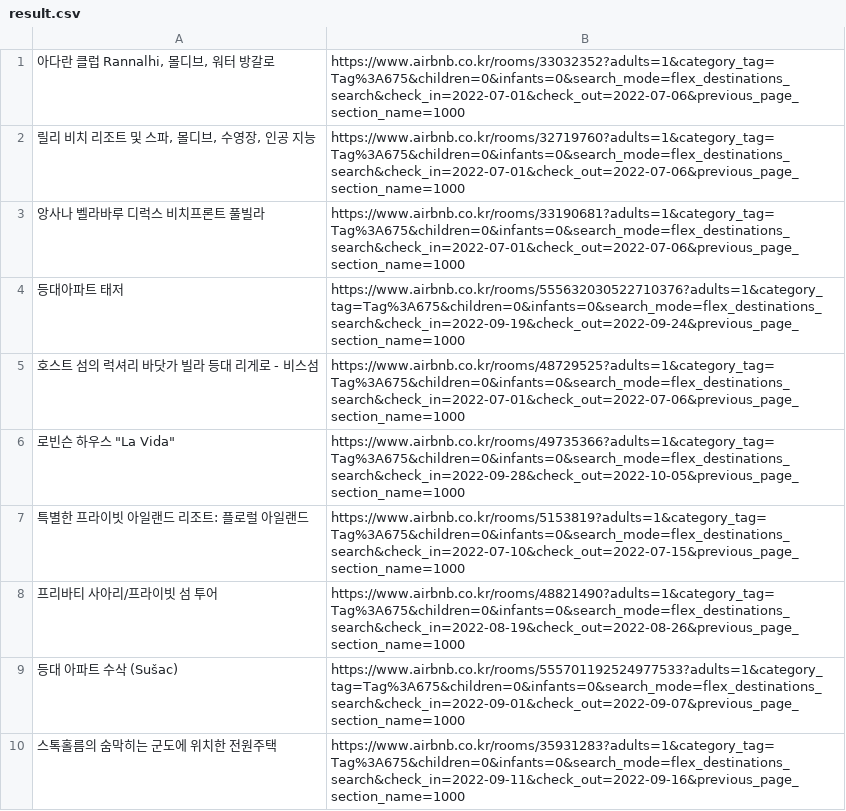
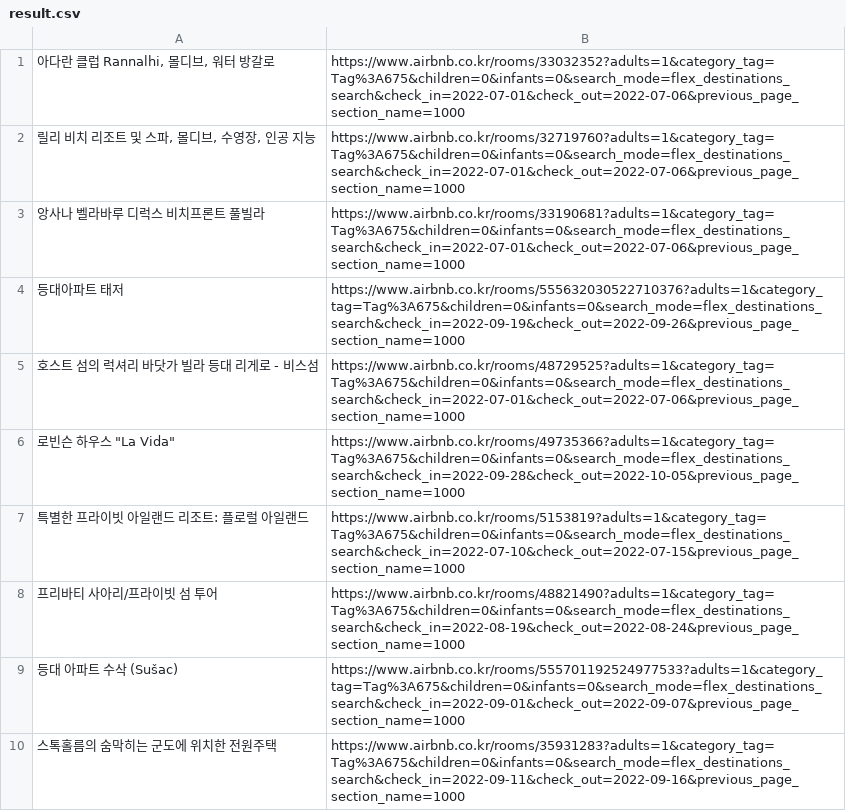
Before and after one commit to eunchong2lee/Airbnb_clone_project_crawling, a CSV file: csv/result.csv, drawn as a sheet; only a part is shown.

```diff
--- a/csv/result.csv
+++ b/csv/result.csv
@@ -3,3 +3,3 @@
 앙사나 벨라바루 디럭스 비치프론트 풀빌라,https://www.airbnb.co.kr/rooms/33190681?adults=1&category_tag=Tag%3A675&children=0&infants=0&search_mode=flex_destinations_search&check_in=2022-07-01&check_out=2022-07-06&previous_page_section_name=1000
-등대아파트 태저,https://www.airbnb.co.kr/rooms/555632030522710376?adults=1&category_tag=Tag%3A675&children=0&infants=0&search_mode=flex_destinations_search&check_in=2022-09-19&check_out=2022-09-24&previous_page_section_name=1000
+등대아파트 태저,https://www.airbnb.co.kr/rooms/555632030522710376?adults=1&category_tag=Tag%3A675&children=0&infants=0&search_mode=flex_destinations_search&check_in=2022-09-19&check_out=2022-09-26&previous_page_section_name=1000
 호스트 섬의 럭셔리 바닷가 빌라 등대 리게로 - 비스섬,https://www.airbnb.co.kr/rooms/48729525?adults=1&category_tag=Tag%3A675&children=0&infants=0&search_mode=flex_destinations_search&check_in=2022-07-01&check_out=2022-07-06&previous_page_section_name=1000
@@ -7,3 +7,3 @@
 특별한 프라이빗 아일랜드 리조트: 플로럴 아일랜드,https://www.airbnb.co.kr/rooms/5153819?adults=1&category_tag=Tag%3A675&children=0&infants=0&search_mode=flex_destinations_search&check_in=2022-07-10&check_out=2022-07-15&previous_page_section_name=1000
-프리바티 사아리/프라이빗 섬 투어,https://www.airbnb.co.kr/rooms/48821490?adults=1&category_tag=Tag%3A675&children=0&infants=0&search_mode=flex_destinations_search&check_in=2022-08-19&check_out=2022-08-26&previous_page_section_name=1000
+프리바티 사아리/프라이빗 섬 투어,https://www.airbnb.co.kr/rooms/48821490?adults=1&category_tag=Tag%3A675&children=0&infants=0&search_mode=flex_destinations_search&check_in=2022-08-19&check_out=2022-08-24&previous_page_section_name=1000
 등대 아파트 수삭 (Sušac),https://www.airbnb.co.kr/rooms/555701192524977533?adults=1&category_tag=Tag%3A675&children=0&infants=0&search_mode=flex_destinations_search&check_in=2022-09-01&check_out=2022-09-07&previous_page_section_name=1000
```
Also changed, not shown: 3 other files.
